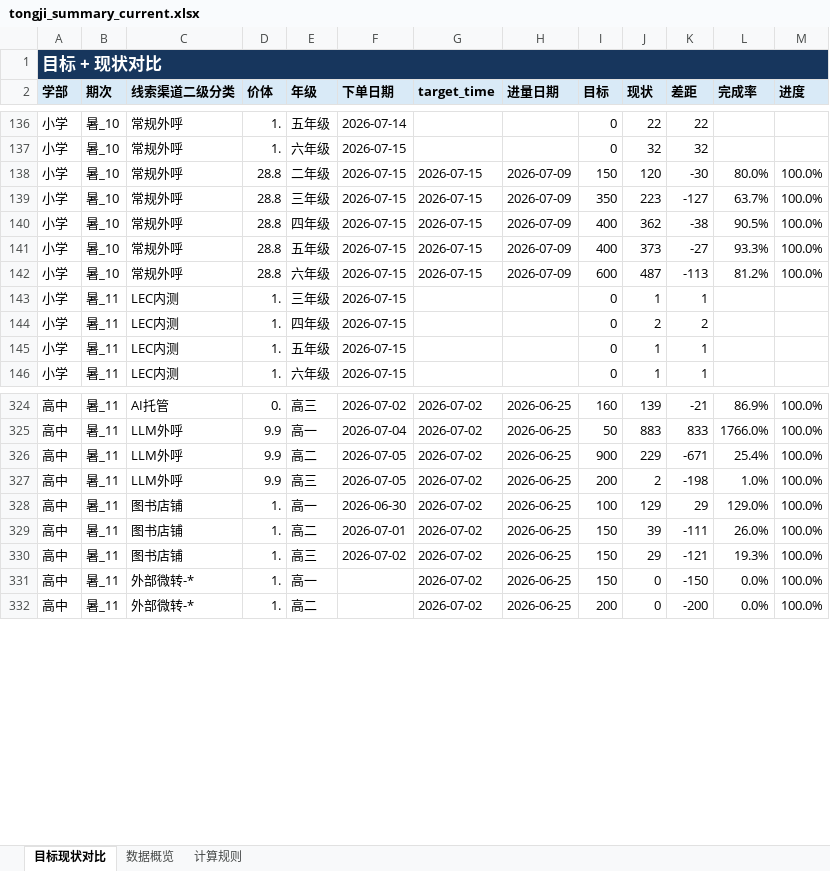
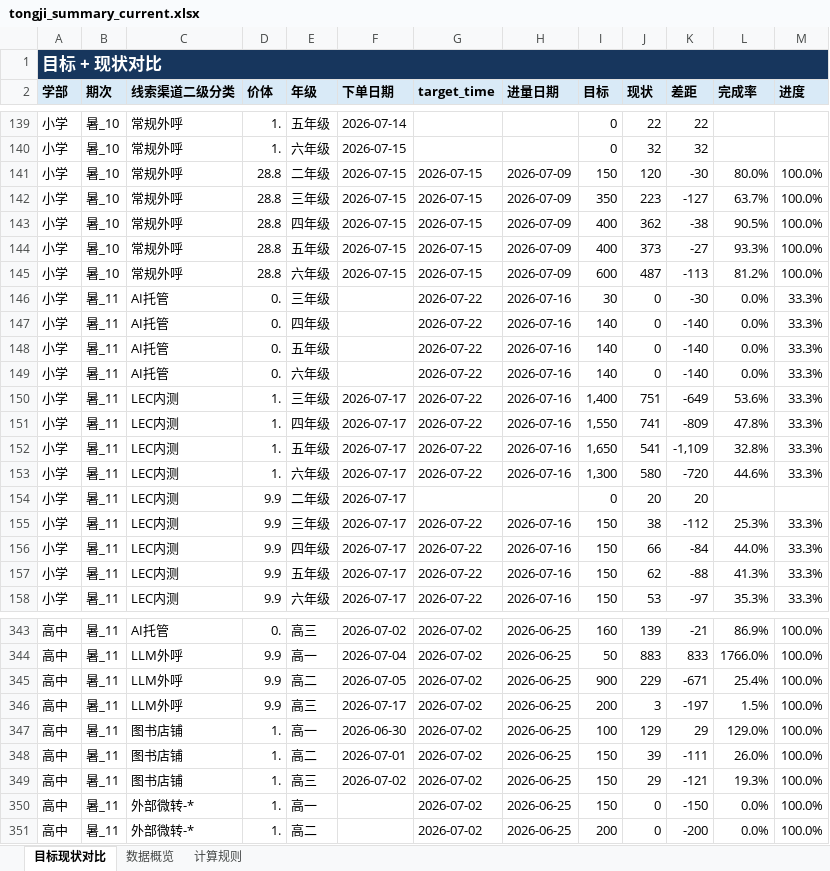
Before and after one commit to yxqhuqin222-star/rizhuizong, an Excel workbook: outputs/tongji_summary/tongji_summary_current.xlsx, sheet 目标现状对比, drawn as a sheet; only a part is shown, gaps mark what is left out; values as stored, in another font and other column widths than the file's, no borders; addresses are those after the commit; the diff covers the shown part only; the diff names each change by its address in the sheet, - before the commit and + after, or states it on an @@ line.

Commit message:
Publish dashboard sync retry and latest data

```diff
--- a/outputs/tongji_summary/tongji_summary_current.xlsx (sheet 目标现状对比)
+++ b/outputs/tongji_summary/tongji_summary_current.xlsx (sheet 目标现状对比)
+row 146: 小学 | 暑_11 | AI托管 | 0. | 三年级 |  | 2026-07-22 | 2026-07-16 | 30 | 0 | -30 | 0.0% | 33.3%
+row 147: 小学 | 暑_11 | AI托管 | 0. | 四年级 |  | 2026-07-22 | 2026-07-16 | 140 | 0 | -140 | 0.0% | 33.3%
+row 148: 小学 | 暑_11 | AI托管 | 0. | 五年级 |  | 2026-07-22 | 2026-07-16 | 140 | 0 | -140 | 0.0% | 33.3%
+row 149: 小学 | 暑_11 | AI托管 | 0. | 六年级 |  | 2026-07-22 | 2026-07-16 | 140 | 0 | -140 | 0.0% | 33.3%
-F150:F152 (下单日期): 2026-07-15
+F150:F152 (下单日期): 2026-07-17
-G150:G152 (target_time): (empty)
+G150:G152 (target_time): 2026-07-22
-H150:H152 (进量日期): (empty)
+H150:H152 (进量日期): 2026-07-16
-I150 (目标): 0
+I150 (目标): 1,400
-J150 (现状): 1
+J150 (现状): 751
-K150 (差距): 1
+K150 (差距): -649
-L150 (完成率): (empty)
+L150 (完成率): 53.6%
-M150:M152 (进度): (empty)
+M150:M152 (进度): 33.3%
-I151 (目标): 0
+I151 (目标): 1,550
-J151 (现状): 2
+J151 (现状): 741
-K151 (差距): 2
+K151 (差距): -809
-L151 (完成率): (empty)
+L151 (完成率): 47.8%
-I152 (目标): 0
+I152 (目标): 1,650
-J152 (现状): 1
+J152 (现状): 541
-K152 (差距): 1
+K152 (差距): -1,109
-L152 (完成率): (empty)
+L152 (完成率): 32.8%
+row 153: 小学 | 暑_11 | LEC内测 | 1. | 六年级 | 2026-07-17 | 2026-07-22 | 2026-07-16 | 1,300 | 580 | -720 | 44.6% | 33.3%
-D154 (价体): 1.
+D154 (价体): 9.9
-E154 (年级): 六年级
+E154 (年级): 二年级
-F154 (下单日期): 2026-07-15
+F154 (下单日期): 2026-07-17
-J154 (现状): 1
+J154 (现状): 20
-K154 (差距): 1
+K154 (差距): 20
+row 155: 小学 | 暑_11 | LEC内测 | 9.9 | 三年级 | 2026-07-17 | 2026-07-22 | 2026-07-16 | 150 | 38 | -112 | 25.3% | 33.3%
+row 156: 小学 | 暑_11 | LEC内测 | 9.9 | 四年级 | 2026-07-17 | 2026-07-22 | 2026-07-16 | 150 | 66 | -84 | 44.0% | 33.3%
+row 157: 小学 | 暑_11 | LEC内测 | 9.9 | 五年级 | 2026-07-17 | 2026-07-22 | 2026-07-16 | 150 | 62 | -88 | 41.3% | 33.3%
+row 158: 小学 | 暑_11 | LEC内测 | 9.9 | 六年级 | 2026-07-17 | 2026-07-22 | 2026-07-16 | 150 | 53 | -97 | 35.3% | 33.3%
-F346 (下单日期): 2026-07-05
+F346 (下单日期): 2026-07-17
-J346 (现状): 2
+J346 (现状): 3
-K346 (差距): -198
+K346 (差距): -197
-L346 (完成率): 1.0%
+L346 (完成率): 1.5%
```
Also changed, not shown: 25 added rows and 214 edited cells elsewhere in this sheet, sheet 数据概览, tongji_target.xlsx, 26 other files.
